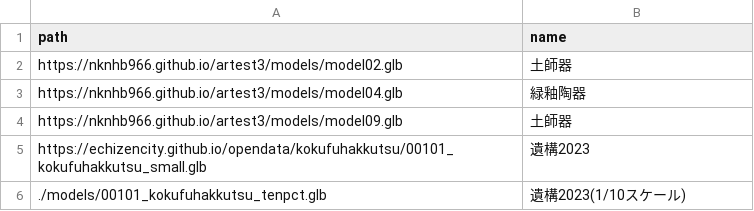
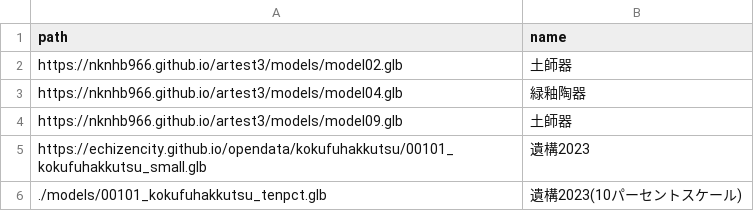
Before and after one commit to nknhb966/artest3, a CSV file: models.csv, drawn as a sheet.

Commit message:
Update models.csv

```diff
--- a/models.csv
+++ b/models.csv
@@ -5,2 +5,2 @@ https://nknhb966.github.io/artest3/models/model09.glb,土師器
 https://echizencity.github.io/opendata/kokufuhakkutsu/00101_kokufuhakkutsu_small.glb,遺構2023
-./models/00101_kokufuhakkutsu_tenpct.glb,遺構2023(1/10スケール)
+./models/00101_kokufuhakkutsu_tenpct.glb,遺構2023(10パーセントスケール)
```
